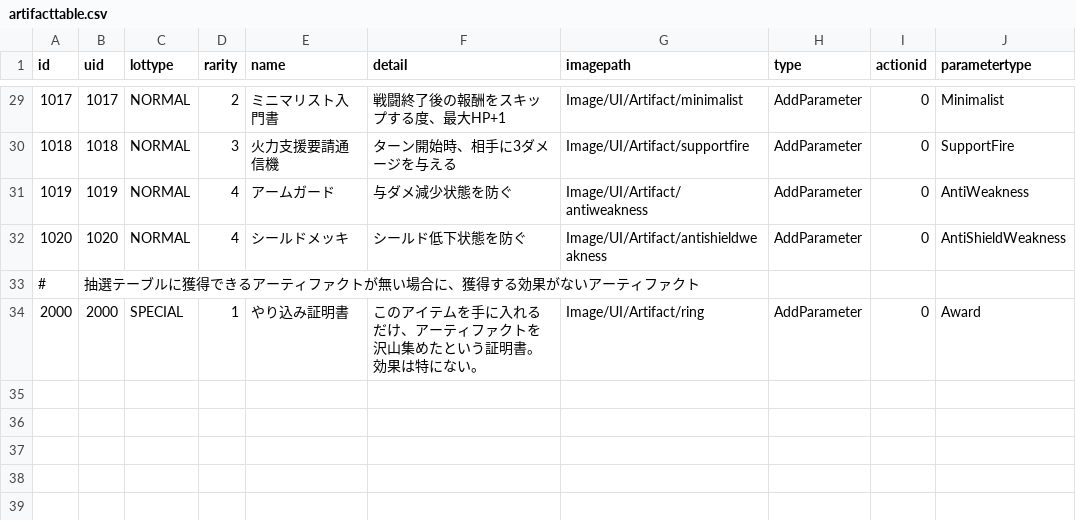
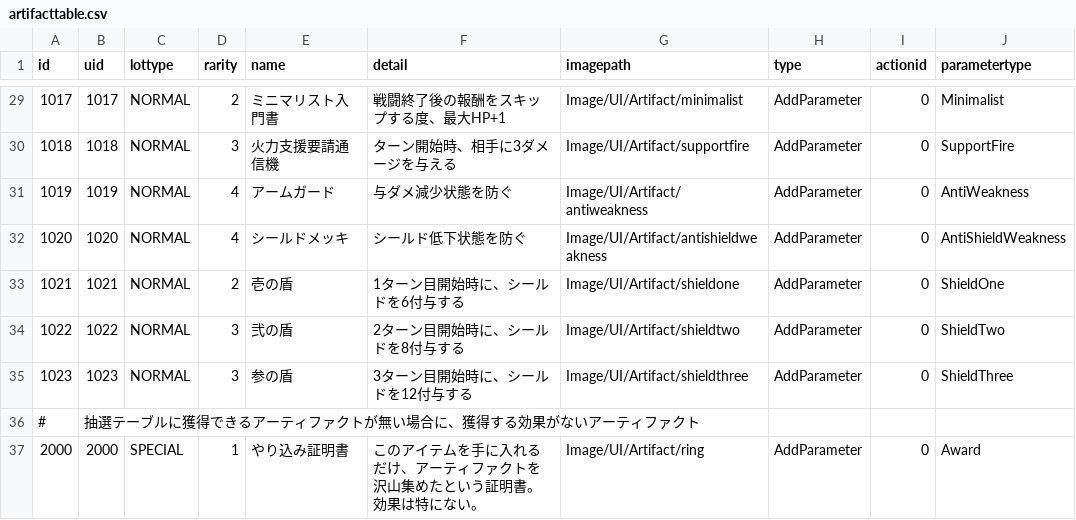
Before and after one commit to yamashita8655/STSLike, a CSV file: Assets/Resources/Csv/artifacttable.csv, drawn as a sheet; only a part is shown, gaps mark what is left out; the diff names each change by its address in the sheet, - before the commit and + after, or states it on an @@ line.

```diff
--- a/Assets/Resources/Csv/artifacttable.csv
+++ b/Assets/Resources/Csv/artifacttable.csv
+row 33: 1021 | 1021 | NORMAL | 2 | 壱の盾 | 1ターン目開始時に、シールドを6付与する | Image/UI/Artifact/shieldone | AddParameter | 0 | ShieldOne
+row 34: 1022 | 1022 | NORMAL | 3 | 弐の盾 | 2ターン目開始時に、シールドを8付与する | Image/UI/Artifact/shieldtwo | AddParameter | 0 | ShieldTwo
+row 35: 1023 | 1023 | NORMAL | 3 | 参の盾 | 3ターン目開始時に、シールドを12付与する | Image/UI/Artifact/shieldthree | AddParameter | 0 | ShieldThree
```
Also changed, not shown: 13 other files.
